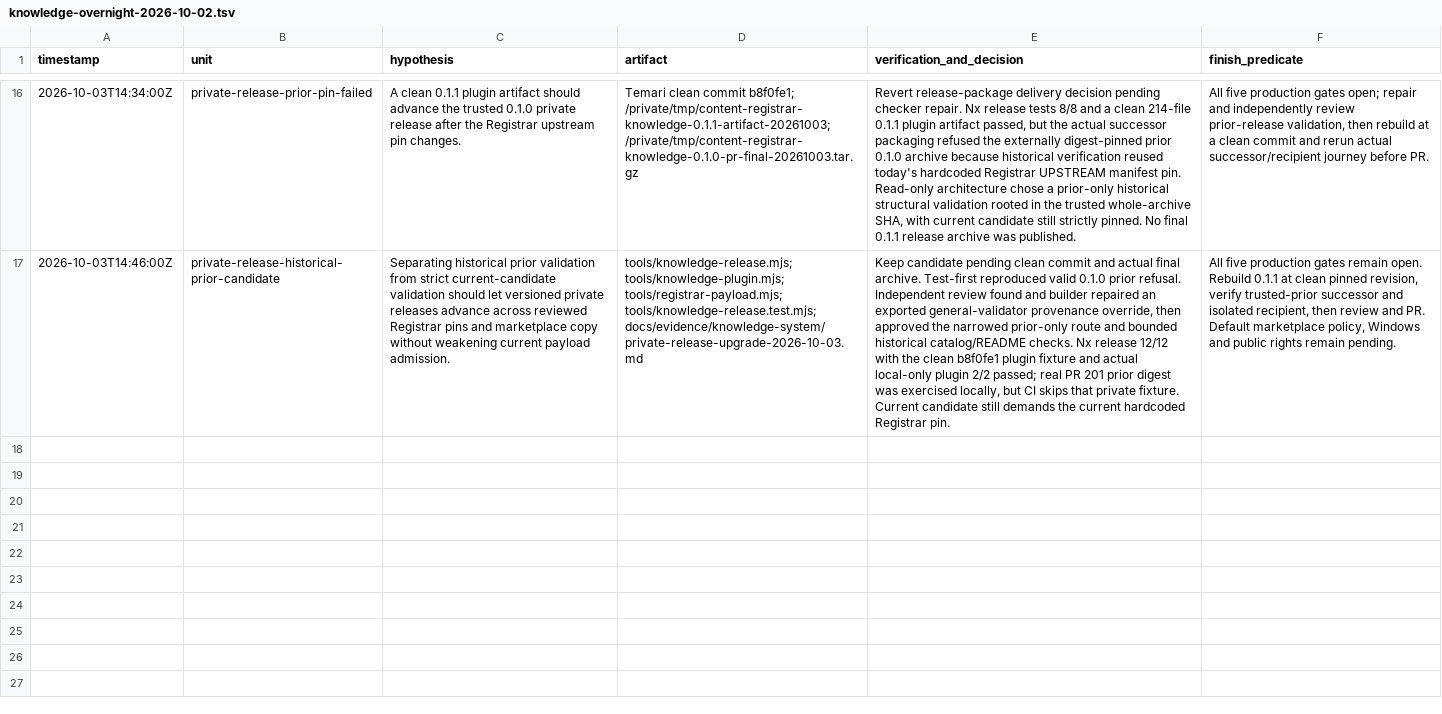
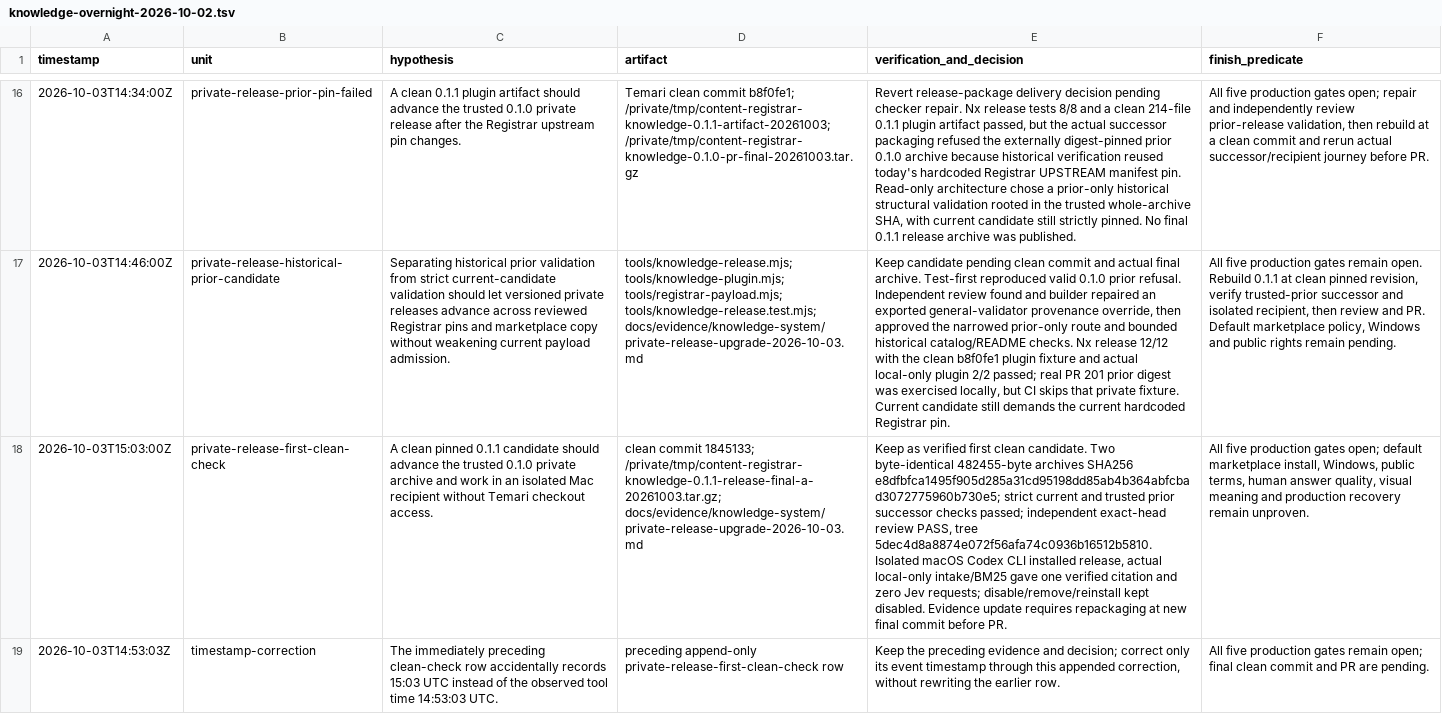
Before and after one commit to randydinh/temari, a TSV file: .audit/knowledge-overnight-2026-10-02.tsv, drawn as a sheet; only a part is shown, gaps mark what is left out; the diff names each change by its address in the sheet, - before the commit and + after, or states it on an @@ line.

Commit message:
Record verified private Knowledge release recipient journey

```diff
--- a/.audit/knowledge-overnight-2026-10-02.tsv
+++ b/.audit/knowledge-overnight-2026-10-02.tsv
+row 18: 2026-10-03T15:03:00Z | private-release-first-clean-check | A clean pinned 0.1.1 candidate should advance the trusted 0.1.0 private archive and work in an isolated Mac recipient without Temari checkout access. | clean commit 1845133; /private/tmp/content-registrar-knowledge-0.1.1-release-final-a-20261003.tar.gz; docs/evidence/knowledge-system/private-release-upgrade-2026-10-03.md | Keep as verified first clean candidate. Two byte-identical 482455-byte archives SHA256 e8dfbfca1495f905d285a31cd95198dd85ab4b364abfcbad3072775960b730e5; strict current and trusted prior successor checks passed; independent exact-head review PASS, tree 5dec4d8a8874e072f56afa74c0936b16512b5810. Isolated macOS Codex CLI installed release, actual local-only intake/BM25 gave one verified citation and zero Jev requests; disable/remove/reinstall kept disabled. Evidence update requires repackaging at new final commit before PR. | All five production gates open; default marketplace install, Windows, public terms, human answer quality, visual meaning and production recovery remain unproven.
+row 19: 2026-10-03T14:53:03Z | timestamp-correction | The immediately preceding clean-check row accidentally records 15:03 UTC instead of the observed tool time 14:53:03 UTC. | preceding append-only private-release-first-clean-check row | Keep the preceding evidence and decision; correct only its event timestamp through this appended correction, without rewriting the earlier row. | All five production gates remain open; final clean commit and PR are pending.
```
Also changed, not shown: 1 other file.
